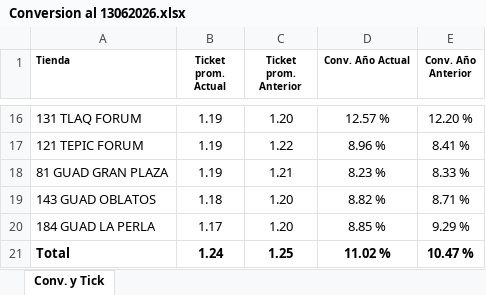
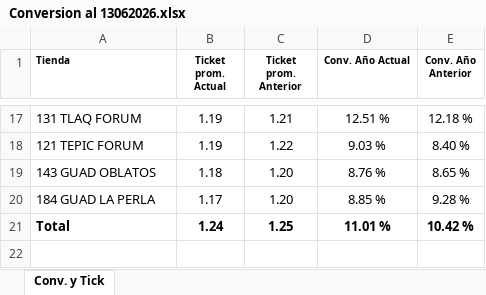
Before and after one commit to laejmestradacabrera-tech/Flexi-Occidente-App, an Excel workbook: Conversion al 13062026.xlsx, sheet Conv. y Tick, drawn as a sheet; only a part is shown, gaps mark what is left out; values as stored, in another font and other column widths than the file's, no borders; removed rows and columns are numbered as before the commit, all else as after; the diff covers the shown part only; the diff names each change by its address in the sheet, - before the commit and + after, or states it on an @@ line.

```diff
--- a/Conversion al 13062026.xlsx (sheet Conv. y Tick)
+++ b/Conversion al 13062026.xlsx (sheet Conv. y Tick)
-C17 (Ticket prom. Anterior): 1.20
+C17 (Ticket prom. Anterior): 1.21
-D17 (Conv. Año Actual): 12.57 %
+D17 (Conv. Año Actual): 12.51 %
-E17 (Conv. Año Anterior): 12.20 %
+E17 (Conv. Año Anterior): 12.18 %
-D18 (Conv. Año Actual): 8.96 %
+D18 (Conv. Año Actual): 9.03 %
-E18 (Conv. Año Anterior): 8.41 %
+E18 (Conv. Año Anterior): 8.40 %
-row 18: 81 GUAD GRAN PLAZA | 1.19 | 1.21 | 8.23 % | 8.33 %
-D19 (Conv. Año Actual): 8.82 %
+D19 (Conv. Año Actual): 8.76 %
-E19 (Conv. Año Anterior): 8.71 %
+E19 (Conv. Año Anterior): 8.65 %
-E20 (Conv. Año Anterior): 9.29 %
+E20 (Conv. Año Anterior): 9.28 %
-D21 (Conv. Año Actual): 11.02 %
+D21 (Conv. Año Actual): 11.01 %
-E21 (Conv. Año Anterior): 10.47 %
+E21 (Conv. Año Anterior): 10.42 %
```
Also changed, not shown: 2 added rows, 1 removed row and 28 edited cells elsewhere in this sheet.
